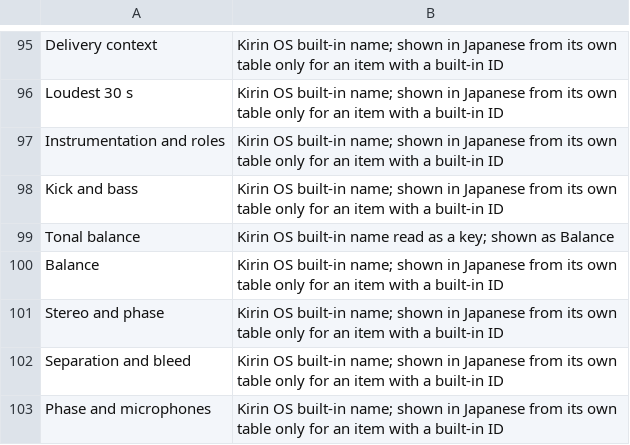
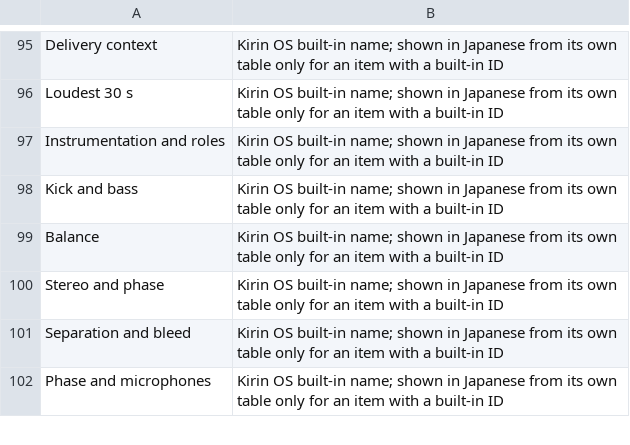
Before and after one commit to heyalohaloha/kirin_hypha, a TSV file: scripts/screen_text_kept.tsv, drawn as a sheet; only a part is shown, gaps mark what is left out; the diff names each change by its address in the sheet, - before the commit and + after, or states it on an @@ line.

```diff
--- a/scripts/screen_text_kept.tsv
+++ b/scripts/screen_text_kept.tsv
-row 99: Tonal balance | Kirin OS built-in name read as a key; shown as Balance
```
Also changed, not shown: 20 other files.
